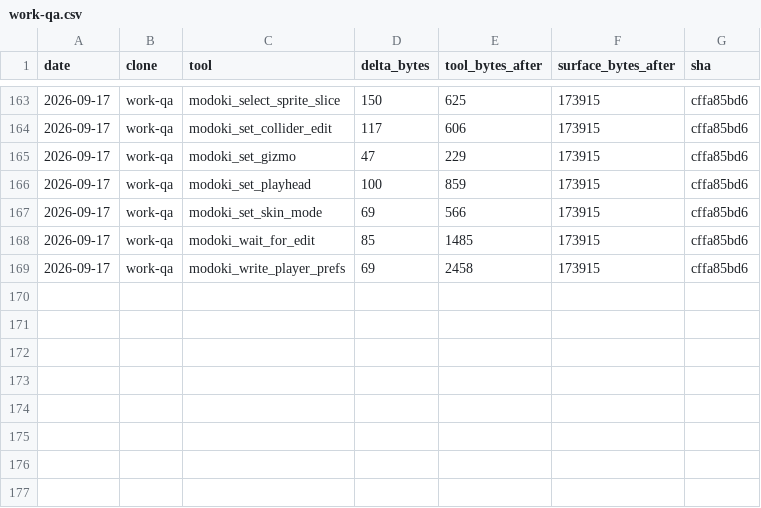
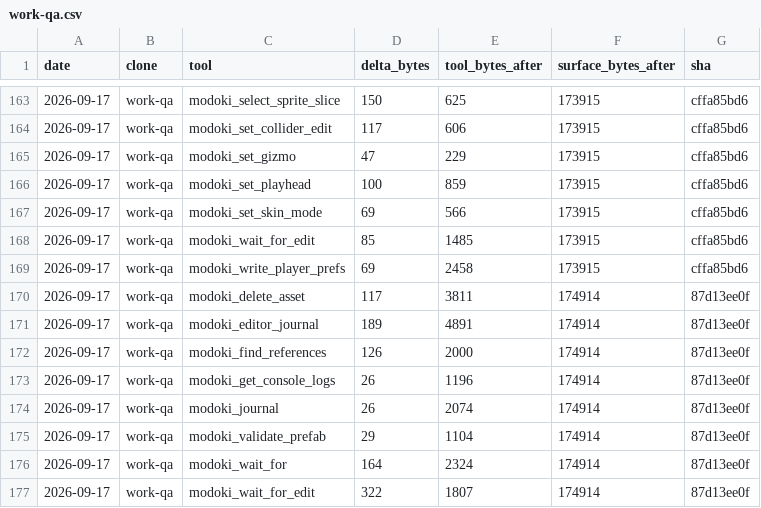
Before and after one commit to lsgmasa33/modoki-engine, a CSV file: engine/tools/modoki-mcp/ledger/work-qa.csv, drawn as a sheet; only a part is shown, gaps mark what is left out.

```diff
--- a/engine/tools/modoki-mcp/ledger/work-qa.csv
+++ b/engine/tools/modoki-mcp/ledger/work-qa.csv
@@ -169 +169,9 @@ date,clone,tool,delta_bytes,tool_bytes_after,surface_bytes_after,sha
 2026-09-17,work-qa,modoki_write_player_prefs,69,2458,173915,cffa85bd6
+2026-09-17,work-qa,modoki_delete_asset,117,3811,174914,87d13ee0f
+2026-09-17,work-qa,modoki_editor_journal,189,4891,174914,87d13ee0f
+2026-09-17,work-qa,modoki_find_references,126,2000,174914,87d13ee0f
+2026-09-17,work-qa,modoki_get_console_logs,26,1196,174914,87d13ee0f
+2026-09-17,work-qa,modoki_journal,26,2074,174914,87d13ee0f
+2026-09-17,work-qa,modoki_validate_prefab,29,1104,174914,87d13ee0f
+2026-09-17,work-qa,modoki_wait_for,164,2324,174914,87d13ee0f
+2026-09-17,work-qa,modoki_wait_for_edit,322,1807,174914,87d13ee0f
```
Also changed, not shown: 39 other files.
